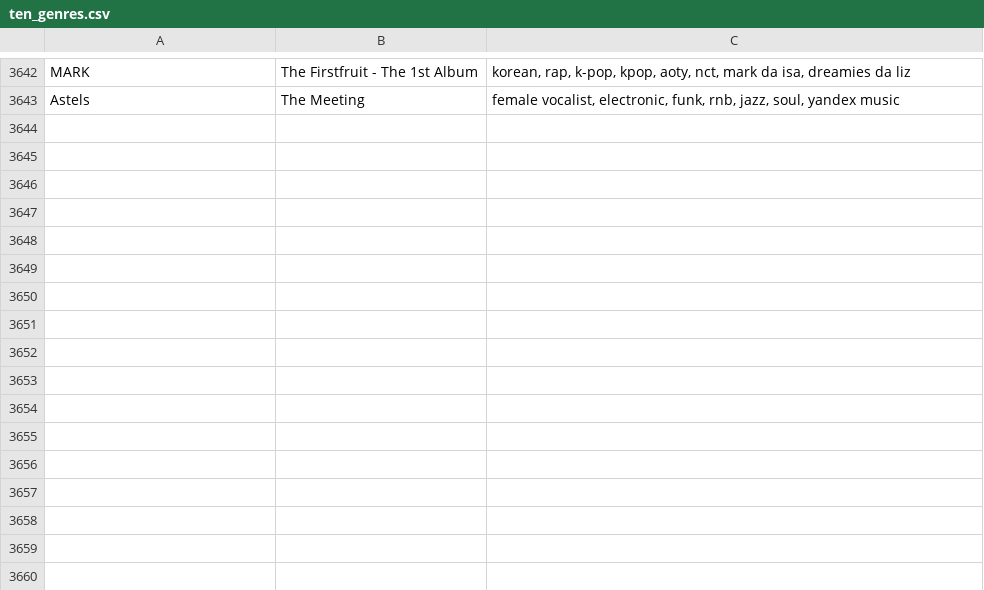
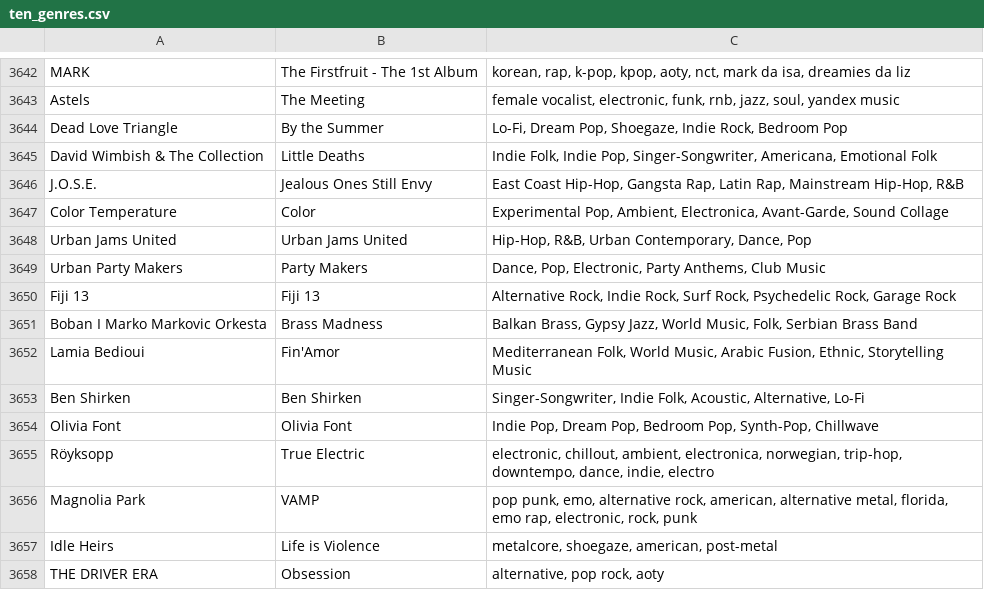
Before and after one commit to MikeStrusz/Music_Taste_Machine_Learning_Model, a CSV file: data/ten_genres.csv, drawn as a sheet; only a part is shown, gaps mark what is left out; the diff names each change by its address in the sheet, - before the commit and + after, or states it on an @@ line.

```diff
--- a/data/ten_genres.csv
+++ b/data/ten_genres.csv
+row 3644: Dead Love Triangle | By the Summer | Lo-Fi, Dream Pop, Shoegaze, Indie Rock, Bedroom Pop
+row 3645: David Wimbish & The Collection | Little Deaths | Indie Folk, Indie Pop, Singer-Songwriter, Americana, Emotional Folk
+row 3646: J.O.S.E. | Jealous Ones Still Envy | East Coast Hip-Hop, Gangsta Rap, Latin Rap, Mainstream Hip-Hop, R&B
+row 3647: Color Temperature | Color | Experimental Pop, Ambient, Electronica, Avant-Garde, Sound Collage
+row 3648: Urban Jams United | Urban Jams United | Hip-Hop, R&B, Urban Contemporary, Dance, Pop
+row 3649: Urban Party Makers | Party Makers | Dance, Pop, Electronic, Party Anthems, Club Music
+row 3650: Fiji 13 | Fiji 13 | Alternative Rock, Indie Rock, Surf Rock, Psychedelic Rock, Garage Rock
+row 3651: Boban I Marko Markovic Orkesta | Brass Madness | Balkan Brass, Gypsy Jazz, World Music, Folk, Serbian Brass Band
+row 3652: Lamia Bedioui | Fin'Amor | Mediterranean Folk, World Music, Arabic Fusion, Ethnic, Storytelling Music
+row 3653: Ben Shirken | Ben Shirken | Singer-Songwriter, Indie Folk, Acoustic, Alternative, Lo-Fi
+row 3654: Olivia Font | Olivia Font | Indie Pop, Dream Pop, Bedroom Pop, Synth-Pop, Chillwave
+row 3655: Röyksopp | True Electric | electronic, chillout, ambient, electronica, norwegian, trip-hop, downtempo, dance, indie, electro
+row 3656: Magnolia Park | VAMP | pop punk, emo, alternative rock, american, alternative metal, florida, emo rap, electronic, rock, punk
+row 3657: Idle Heirs | Life is Violence | metalcore, shoegaze, american, post-metal
+row 3658: THE DRIVER ERA | Obsession | alternative, pop rock, aoty
```
Also changed, not shown: data/nmf_album_covers.csv, data/nmf_similar_artists.csv, 8 other files.
